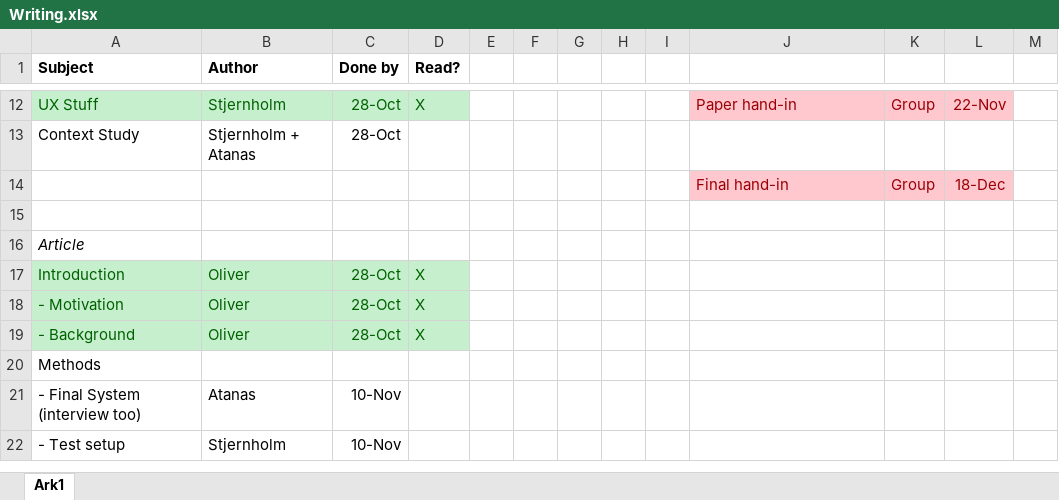
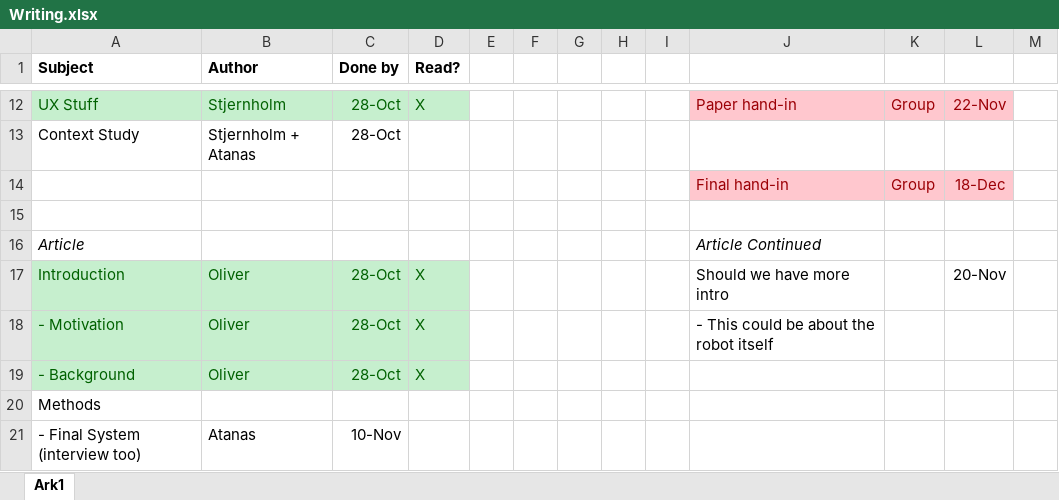
Before and after one commit to Nstjer14/surgeon_sim_vr, an Excel workbook: Project Work/Writing.xlsx, sheet Ark1, drawn as a sheet; only a part is shown, gaps mark what is left out; the shorter side is filled out with more unchanged rows; values as stored, in another font and other column widths than the file's, no borders; the diff names each change by its address in the sheet, - before the commit and + after, or states it on an @@ line.

Commit message:
more methods, added second article tab in writing for more work

```diff
--- a/Project Work/Writing.xlsx (sheet Ark1)
+++ b/Project Work/Writing.xlsx (sheet Ark1)
-J16: (empty)
+J16: Article Continued
-J17: (empty)
+J17: Should we have more intro
-L17: (empty)
+L17: 20-Nov
-J18: (empty)
+J18: - This could be about the robot itself
```
Also changed, not shown: 1 other file.
